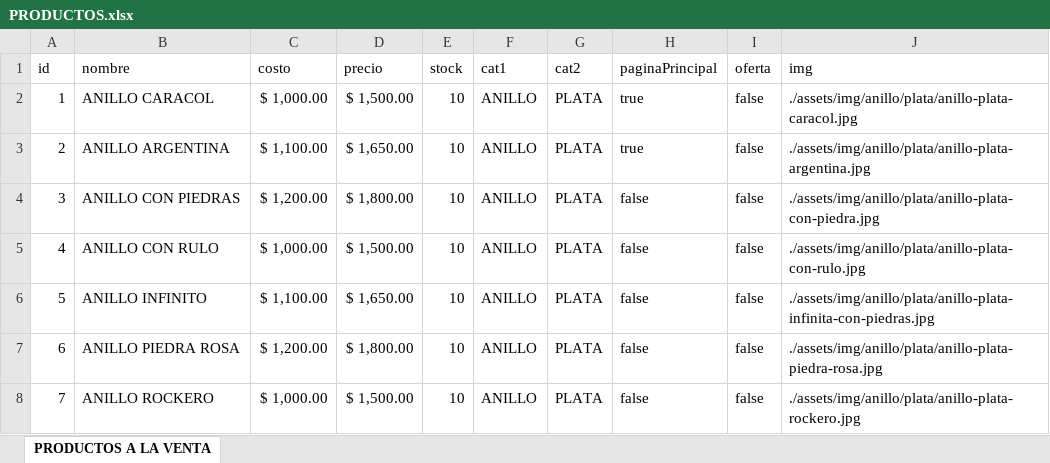
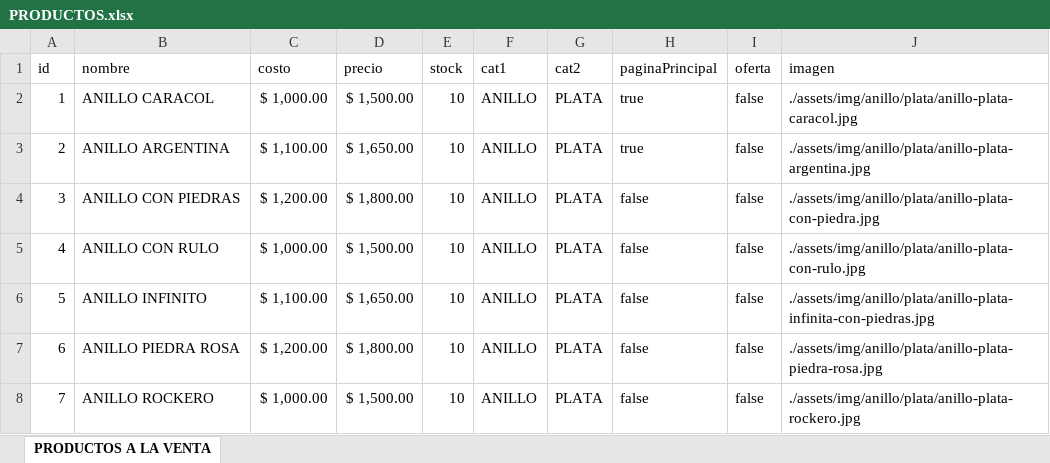
Before and after one commit to notsag01/pyass, an Excel workbook: PRODUCTOS.xlsx, sheet PRODUCTOS A LA VENTA, drawn as a sheet; only a part is shown; values as stored, in another font and other column widths than the file's, no borders; the diff names each change by its address in the sheet, - before the commit and + after, or states it on an @@ line.

```diff
--- a/PRODUCTOS.xlsx (sheet PRODUCTOS A LA VENTA)
+++ b/PRODUCTOS.xlsx (sheet PRODUCTOS A LA VENTA)
-J1: img
+J1: imagen
```
Also changed, not shown: 2 other files.
